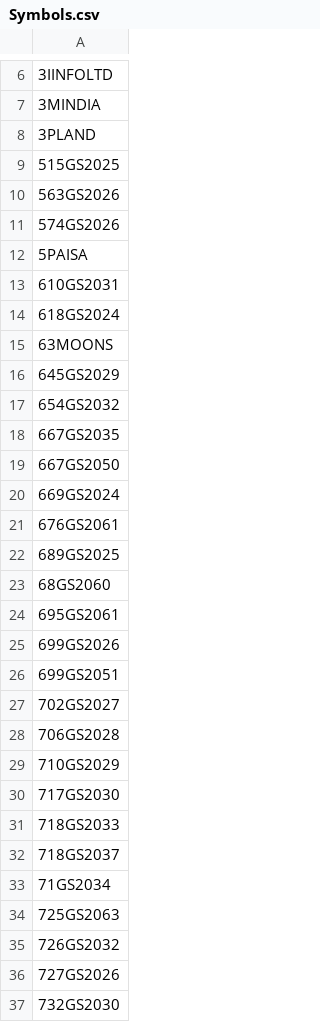
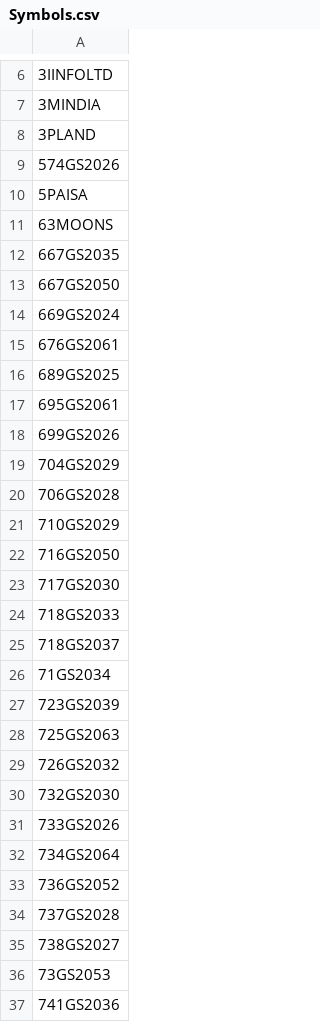
Before and after one commit to nikunjbaheti/NSE-Insider-Trading, a CSV file: Symbols.csv, drawn as a sheet; only a part is shown, gaps mark what is left out; the shorter side is filled out with more unchanged rows; removed rows and columns are numbered as before the commit, all else as after; the diff covers the shown part only; the diff names each change by its address in the sheet, - before the commit and + after, or states it on an @@ line.

```diff
--- a/Symbols.csv
+++ b/Symbols.csv
-row 9: 515GS2025
-row 10: 563GS2026
-row 13: 610GS2031
-row 14: 618GS2024
-row 16: 645GS2029
-row 17: 654GS2032
-row 23: 68GS2060
-A19: 699GS2051
+A19: 704GS2029
-row 27: 702GS2027
+row 22: 716GS2050
+row 27: 723GS2039
-row 36: 727GS2026
```
Also changed, not shown: 11 added rows, 47 removed rows and 4 edited cells elsewhere in this file.
